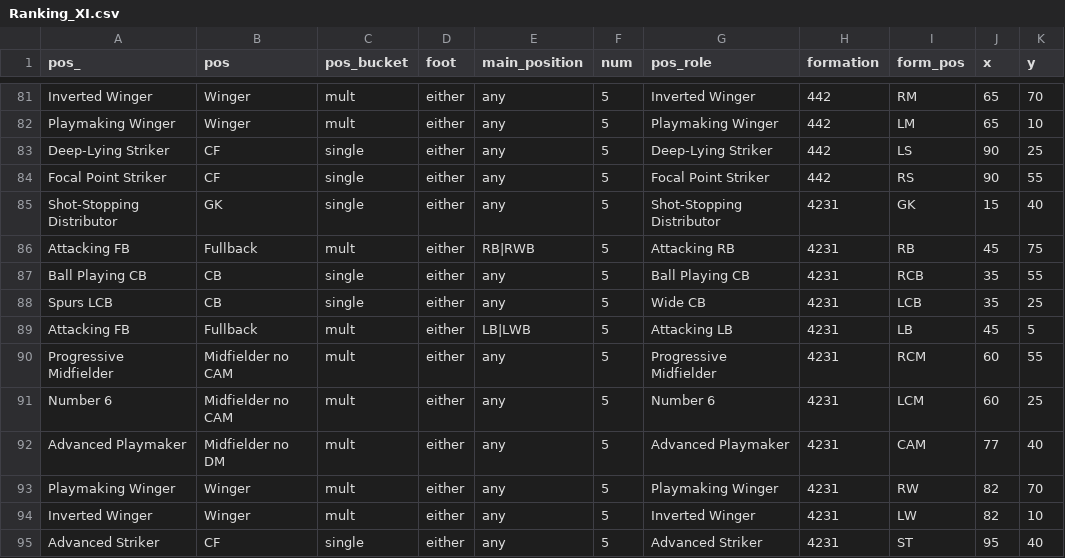
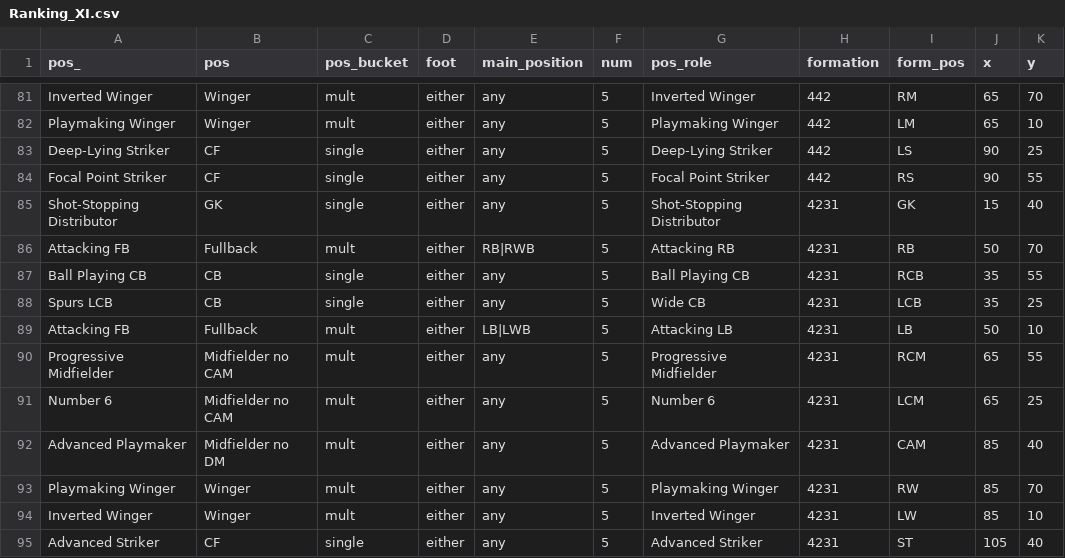
Before and after one commit to griffisben/misc-code, a CSV file: RoleRanksApp/Ranking_XI.csv, drawn as a sheet; only a part is shown, gaps mark what is left out.

Commit message:
Update Ranking_XI.csv

```diff
--- a/RoleRanksApp/Ranking_XI.csv
+++ b/RoleRanksApp/Ranking_XI.csv
@@ -85,11 +85,11 @@ Focal Point Striker,CF,single,either,any,5,Focal Point Striker,442,RS,90,55
 Shot-Stopping Distributor,GK,single,either,any,5,Shot-Stopping Distributor,4231,GK,15,40
-Attacking FB,Fullback,mult,either,RB|RWB,5,Attacking RB,4231,RB,45,75
+Attacking FB,Fullback,mult,either,RB|RWB,5,Attacking RB,4231,RB,50,70
 Ball Playing CB,CB,single,either,any,5,Ball Playing CB,4231,RCB,35,55
 Spurs LCB,CB,single,either,any,5,Wide CB,4231,LCB,35,25
-Attacking FB,Fullback,mult,either,LB|LWB,5,Attacking LB,4231,LB,45,5
-Progressive Midfielder,Midfielder no CAM,mult,either,any,5,Progressive Midfielder,4231,RCM,60,55
-Number 6,Midfielder no CAM,mult,either,any,5,Number 6,4231,LCM,60,25
-Advanced Playmaker,Midfielder no DM,mult,either,any,5,Advanced Playmaker,4231,CAM,77,40
-Playmaking Winger,Winger,mult,either,any,5,Playmaking Winger,4231,RW,82,70
-Inverted Winger,Winger,mult,either,any,5,Inverted Winger,4231,LW,82,10
-Advanced Striker,CF,single,either,any,5,Advanced Striker,4231,ST,95,40
+Attacking FB,Fullback,mult,either,LB|LWB,5,Attacking LB,4231,LB,50,10
+Progressive Midfielder,Midfielder no CAM,mult,either,any,5,Progressive Midfielder,4231,RCM,65,55
+Number 6,Midfielder no CAM,mult,either,any,5,Number 6,4231,LCM,65,25
+Advanced Playmaker,Midfielder no DM,mult,either,any,5,Advanced Playmaker,4231,CAM,85,40
+Playmaking Winger,Winger,mult,either,any,5,Playmaking Winger,4231,RW,85,70
+Inverted Winger,Winger,mult,either,any,5,Inverted Winger,4231,LW,85,10
+Advanced Striker,CF,single,either,any,5,Advanced Striker,4231,ST,105,40
```
